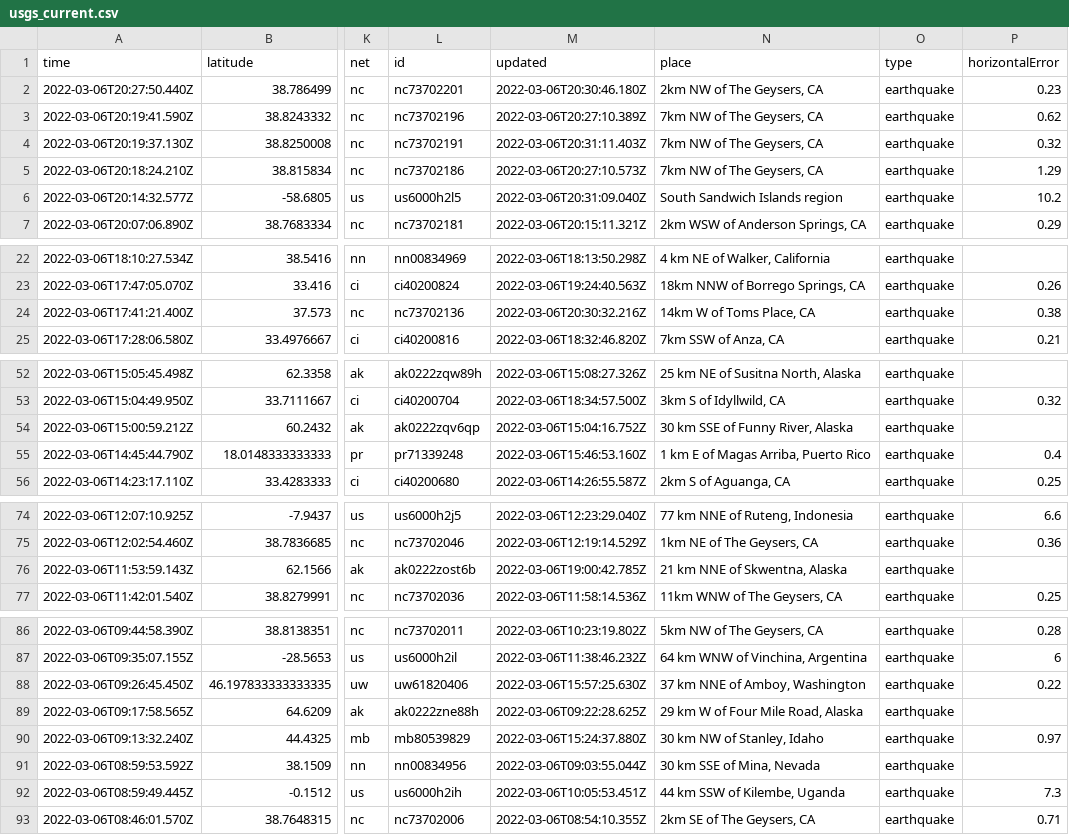
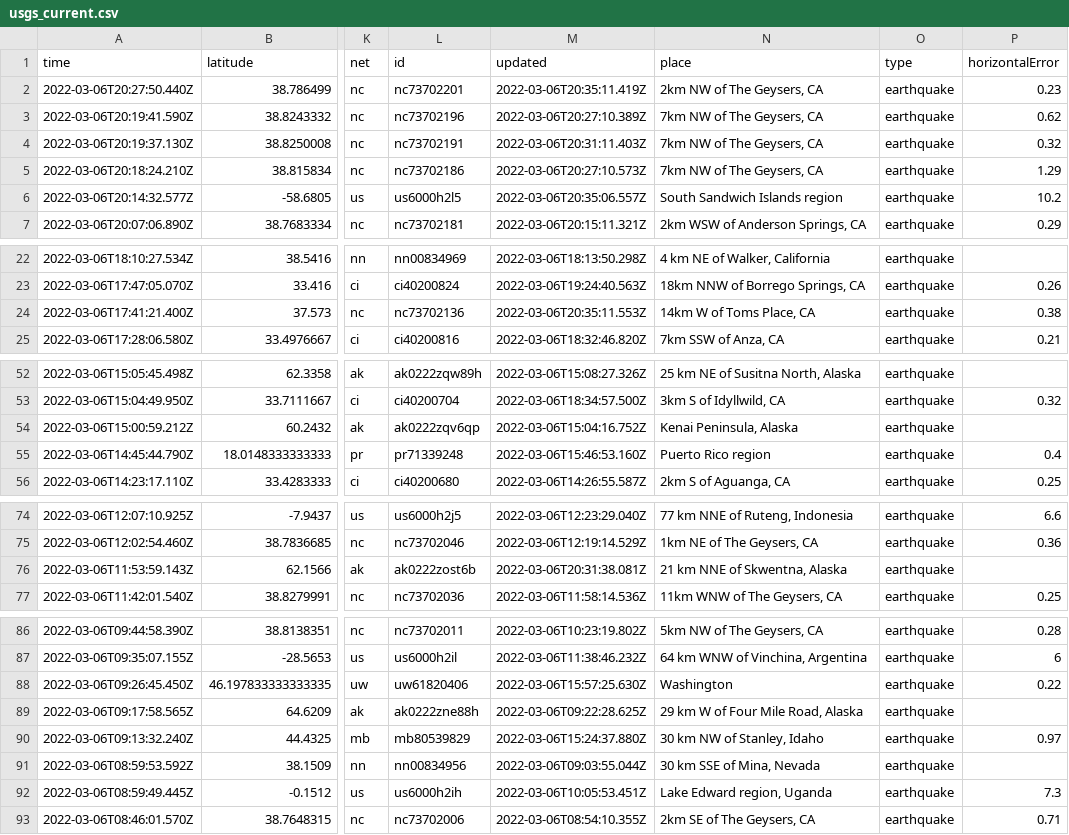
Before and after one commit to johnstont05/nicar22-github-actions, a CSV file: usgs_current.csv, drawn as a sheet; only a part is shown, gaps mark what is left out; the diff covers the shown part only; the diff names each change by its address in the sheet, - before the commit and + after, or states it on an @@ line.

```diff
--- a/usgs_current.csv
+++ b/usgs_current.csv
-M2 (updated): 2022-03-06T20:30:46.180Z
+M2 (updated): 2022-03-06T20:35:11.419Z
-M6 (updated): 2022-03-06T20:31:09.040Z
+M6 (updated): 2022-03-06T20:35:06.557Z
-M24 (updated): 2022-03-06T20:30:32.216Z
+M24 (updated): 2022-03-06T20:35:11.553Z
-N54 (place): 30 km SSE of Funny River, Alaska
+N54 (place): Kenai Peninsula, Alaska
-N55 (place): 1 km E of Magas Arriba, Puerto Rico
+N55 (place): Puerto Rico region
-M76 (updated): 2022-03-06T19:00:42.785Z
+M76 (updated): 2022-03-06T20:31:38.081Z
-N88 (place): 37 km NNE of Amboy, Washington
+N88 (place): Washington
-N92 (place): 44 km SSW of Kilembe, Uganda
+N92 (place): Lake Edward region, Uganda
```
Also changed, not shown: 2 edited cells elsewhere in this file.
